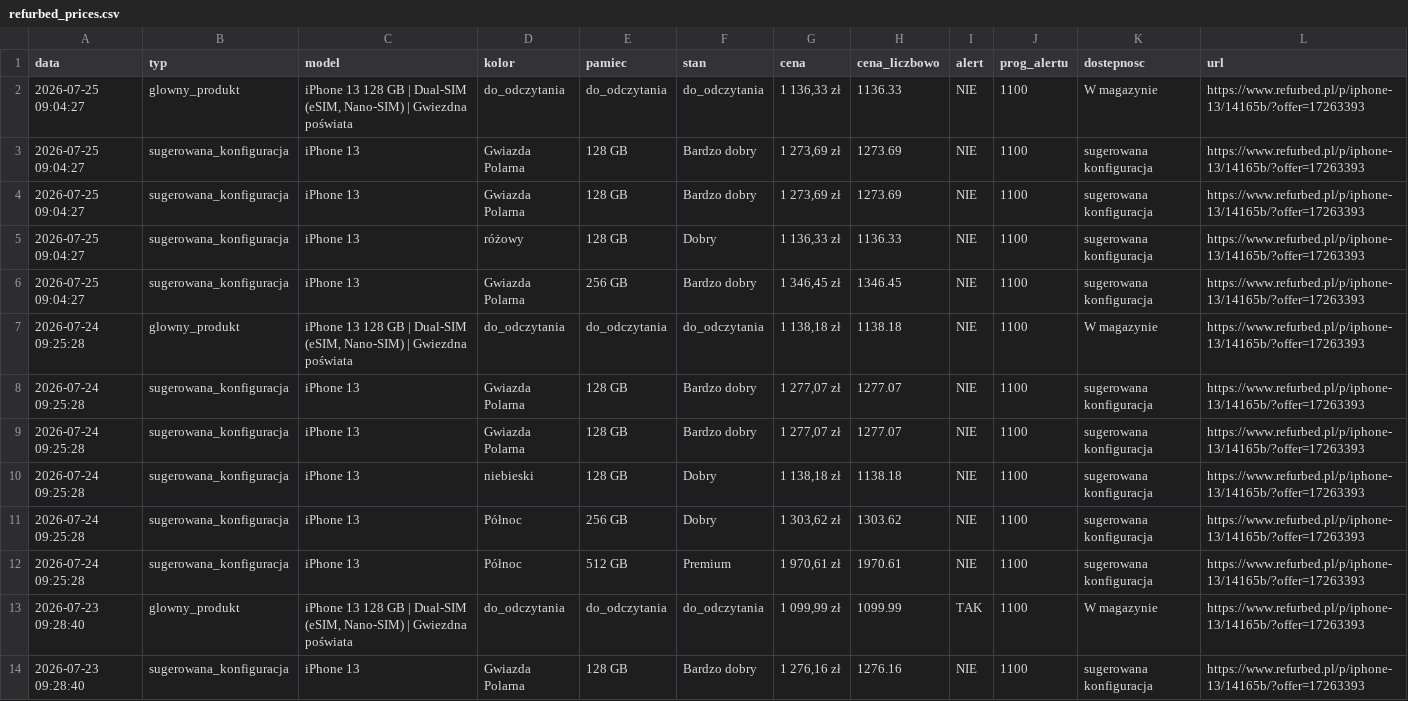
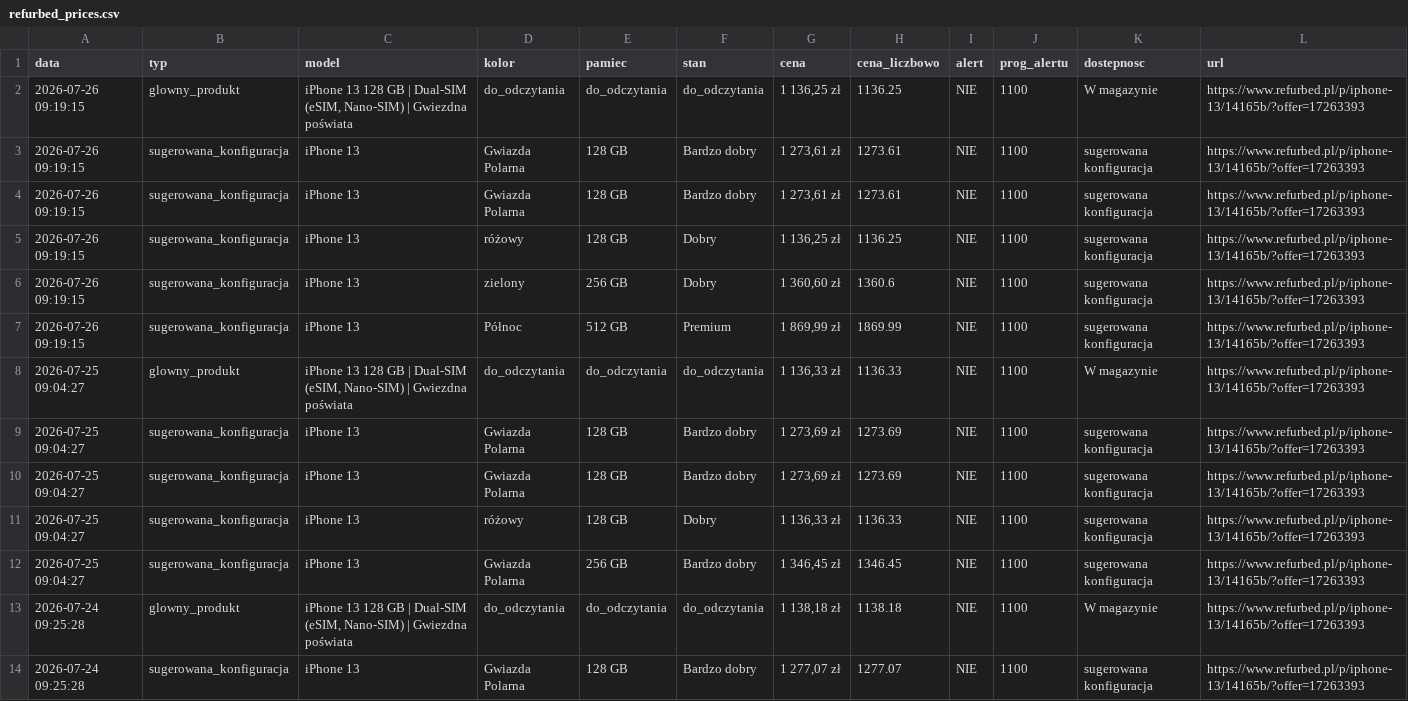
Before and after one commit to Mateo5789/pricemonitor, a CSV file: refurbed_prices.csv, drawn as a sheet; only a part is shown; the shorter side is filled out with more unchanged rows.

```diff
--- a/refurbed_prices.csv
+++ b/refurbed_prices.csv
@@ -1,2 +1,8 @@
 data,typ,model,kolor,pamiec,stan,cena,cena_liczbowo,alert,prog_alertu,dostepnosc,url
+2026-07-26 09:19:15,glowny_produkt,"iPhone 13 128 GB | Dual-SIM (eSIM, Nano-SIM) | Gwiezdna poświata",do_odczytania,do_odczytania,do_odczytania,"1 136,25 zł",1136.25,NIE,1100,W magazynie,https://www.refurbed.pl/p/iphone-13/14165b/?offer=17263393
+2026-07-26 09:19:15,sugerowana_konfiguracja,iPhone 13,Gwiazda Polarna,128 GB,Bardzo dobry,"1 273,61 zł",1273.61,NIE,1100,sugerowana konfiguracja,https://www.refurbed.pl/p/iphone-13/14165b/?offer=17263393
+2026-07-26 09:19:15,sugerowana_konfiguracja,iPhone 13,Gwiazda Polarna,128 GB,Bardzo dobry,"1 273,61 zł",1273.61,NIE,1100,sugerowana konfiguracja,https://www.refurbed.pl/p/iphone-13/14165b/?offer=17263393
+2026-07-26 09:19:15,sugerowana_konfiguracja,iPhone 13,różowy,128 GB,Dobry,"1 136,25 zł",1136.25,NIE,1100,sugerowana konfiguracja,https://www.refurbed.pl/p/iphone-13/14165b/?offer=17263393
+2026-07-26 09:19:15,sugerowana_konfiguracja,iPhone 13,zielony,256 GB,Dobry,"1 360,60 zł",1360.6,NIE,1100,sugerowana konfiguracja,https://www.refurbed.pl/p/iphone-13/14165b/?offer=17263393
+2026-07-26 09:19:15,sugerowana_konfiguracja,iPhone 13,Północ,512 GB,Premium,"1 869,99 zł",1869.99,NIE,1100,sugerowana konfiguracja,https://www.refurbed.pl/p/iphone-13/14165b/?offer=17263393
 2026-07-25 09:04:27,glowny_produkt,"iPhone 13 128 GB | Dual-SIM (eSIM, Nano-SIM) | Gwiezdna poświata",do_odczytania,do_odczytania,do_odczytania,"1 136,33 zł",1136.33,NIE,1100,W magazynie,https://www.refurbed.pl/p/iphone-13/14165b/?offer=17263393
```
